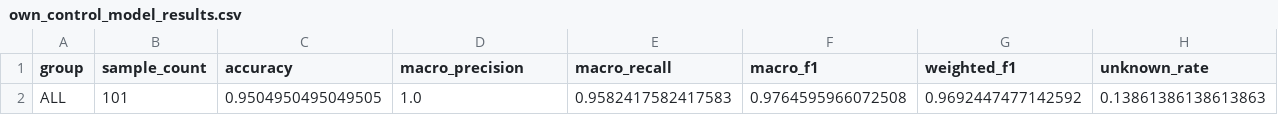
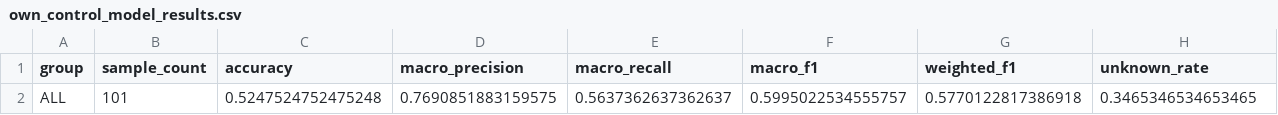
Before and after one commit to eliz-yarko/gesture-control-robot, a CSV file: data/benchmarks/own_control_model_results.csv, drawn as a sheet; only a part is shown; removed rows and columns are numbered as before the commit, all else as after; rows hold the shown columns only; the diff names each change by its address in the sheet, - before the commit and + after, or states it on an @@ line.

```diff
--- a/data/benchmarks/own_control_model_results.csv
+++ b/data/benchmarks/own_control_model_results.csv
-row 2: ALL | 101 | 0.9504950495049505 | 1.0 | 0.9582417582417583 | 0.9764595966072508 | 0.9692447477142592 | 0.13861386138613863
+row 2: ALL | 101 | 0.5247524752475248 | 0.7690851883159575 | 0.5637362637362637 | 0.5995022534555757 | 0.5770122817386918 | 0.3465346534653465
```
Also changed, not shown: data/benchmarks/ipn_hand_results.csv, data/benchmarks/ipn_hand_results_confusion_matrix.csv, 15 other files.
